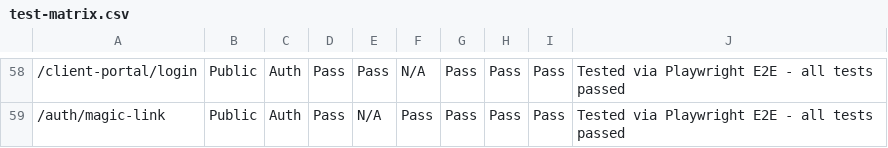
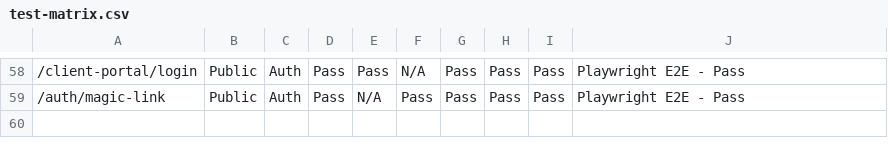
Before and after one commit to lolomaraboo/recording-studio-manager-hybrid, a CSV file: .planning/phases/3.13-validation-ui-complete-toutes-pages/test-matrix.csv, drawn as a sheet; only a part is shown, gaps mark what is left out; the diff covers the shown part only; the diff names each change by its address in the sheet, - before the commit and + after, or states it on an @@ line.

```diff
--- a/.planning/phases/3.13-validation-ui-complete-toutes-pages/test-matrix.csv
+++ b/.planning/phases/3.13-validation-ui-complete-toutes-pages/test-matrix.csv
-J58:J59: Tested via Playwright E2E - all tests passed
+J58:J59: Playwright E2E - Pass
```
Also changed, not shown: 91 edited cells elsewhere in this file, 14 other files.
